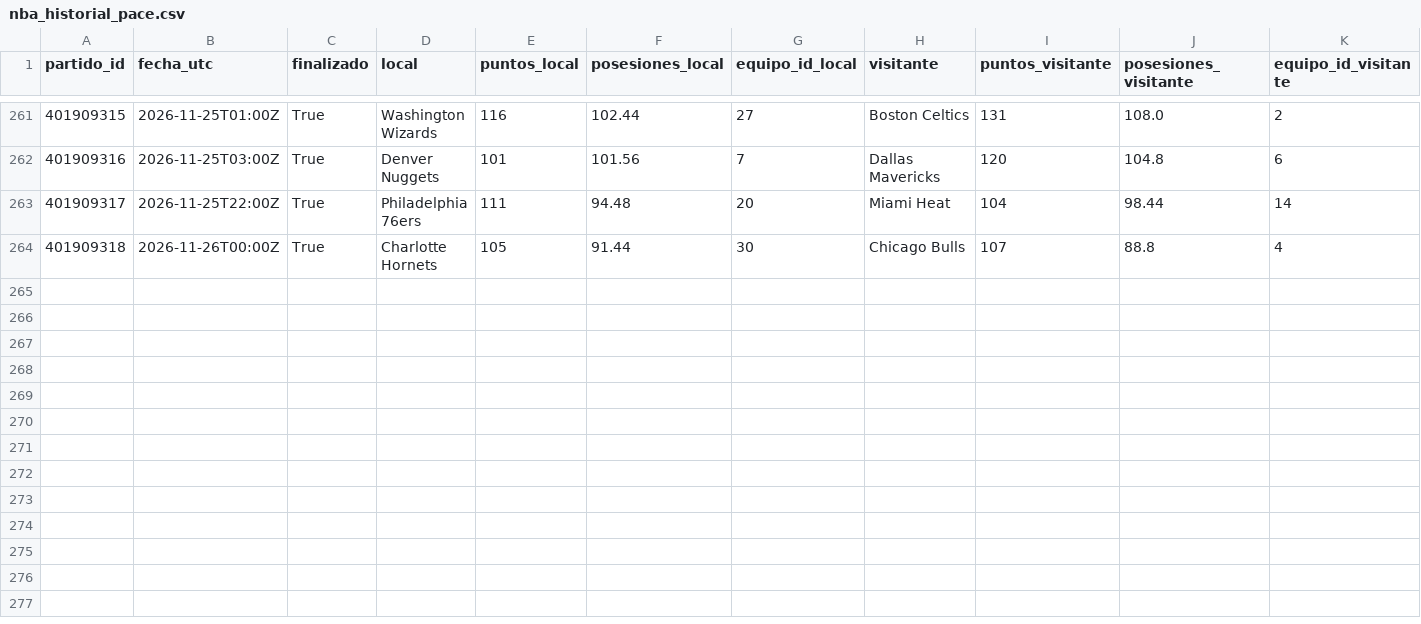
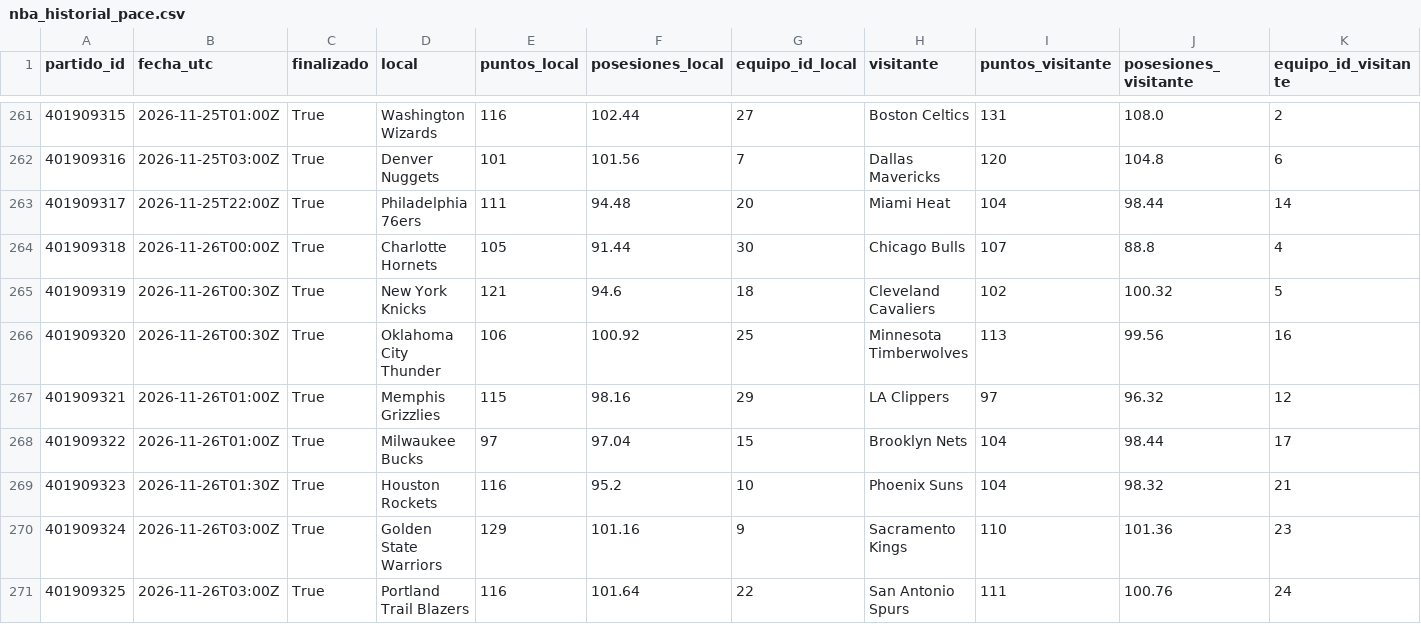
Before and after one commit to xooads1985-afk/nfl-betting-app, a CSV file: nba_historial_pace.csv, drawn as a sheet; only a part is shown, gaps mark what is left out; rows hold the shown columns only; the diff names each change by its address in the sheet, - before the commit and + after, or states it on an @@ line.

```diff
--- a/nba_historial_pace.csv
+++ b/nba_historial_pace.csv
+row 265: 401909319 | 2026-11-26T00:30Z | True | New York Knicks | 121 | 94.6 | 18 | Cleveland Cavaliers | 102 | 100.32 | 5
+row 266: 401909320 | 2026-11-26T00:30Z | True | Oklahoma City Thunder | 106 | 100.92 | 25 | Minnesota Timberwolves | 113 | 99.56 | 16
+row 267: 401909321 | 2026-11-26T01:00Z | True | Memphis Grizzlies | 115 | 98.16 | 29 | LA Clippers | 97 | 96.32 | 12
+row 268: 401909322 | 2026-11-26T01:00Z | True | Milwaukee Bucks | 97 | 97.04 | 15 | Brooklyn Nets | 104 | 98.44 | 17
+row 269: 401909323 | 2026-11-26T01:30Z | True | Houston Rockets | 116 | 95.2 | 10 | Phoenix Suns | 104 | 98.32 | 21
+row 270: 401909324 | 2026-11-26T03:00Z | True | Golden State Warriors | 129 | 101.16 | 9 | Sacramento Kings | 110 | 101.36 | 23
+row 271: 401909325 | 2026-11-26T03:00Z | True | Portland Trail Blazers | 116 | 101.64 | 22 | San Antonio Spurs | 111 | 100.76 | 24
```
Also changed, not shown: nba_historial_pace_periodos_validado.csv.
